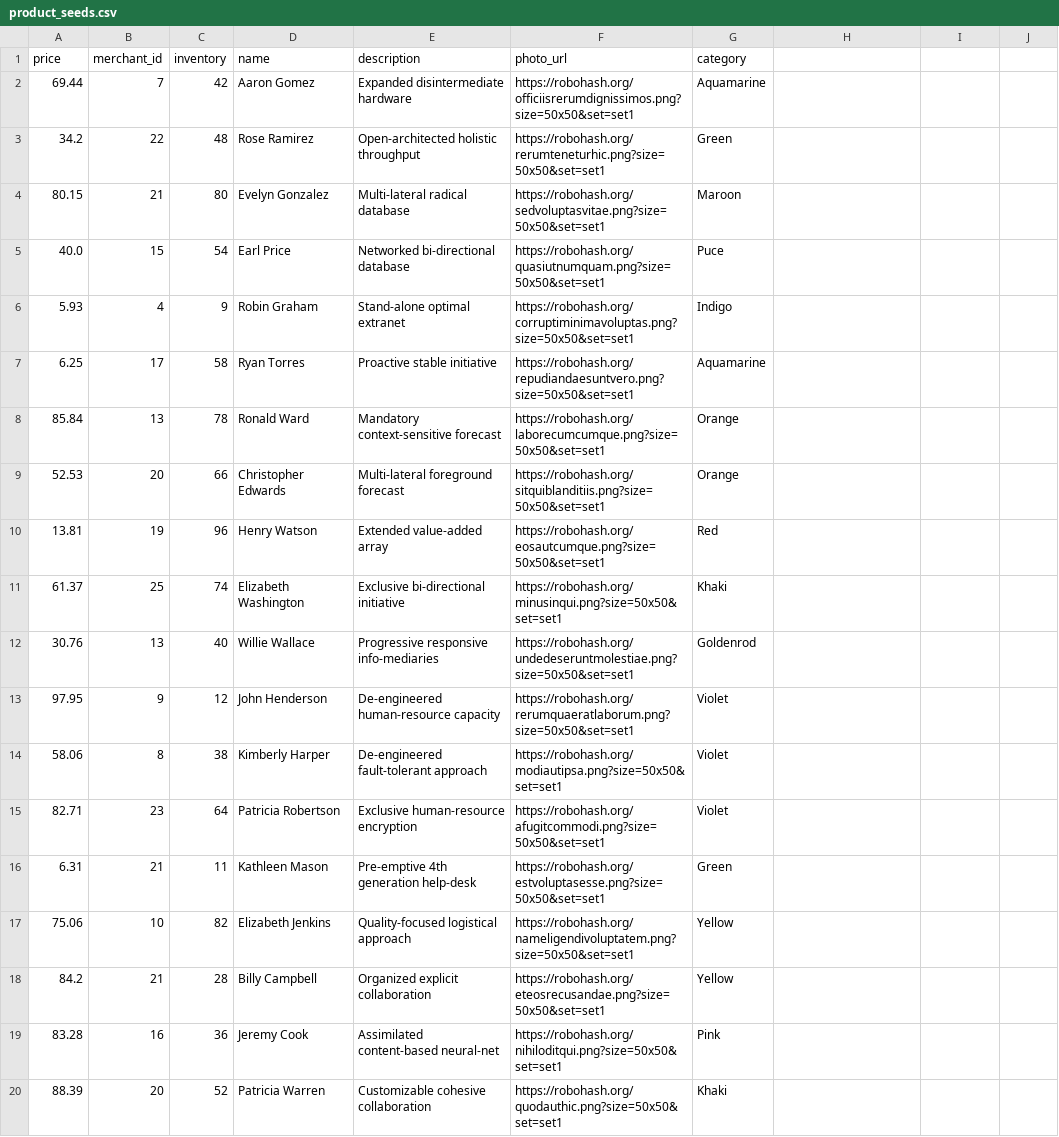
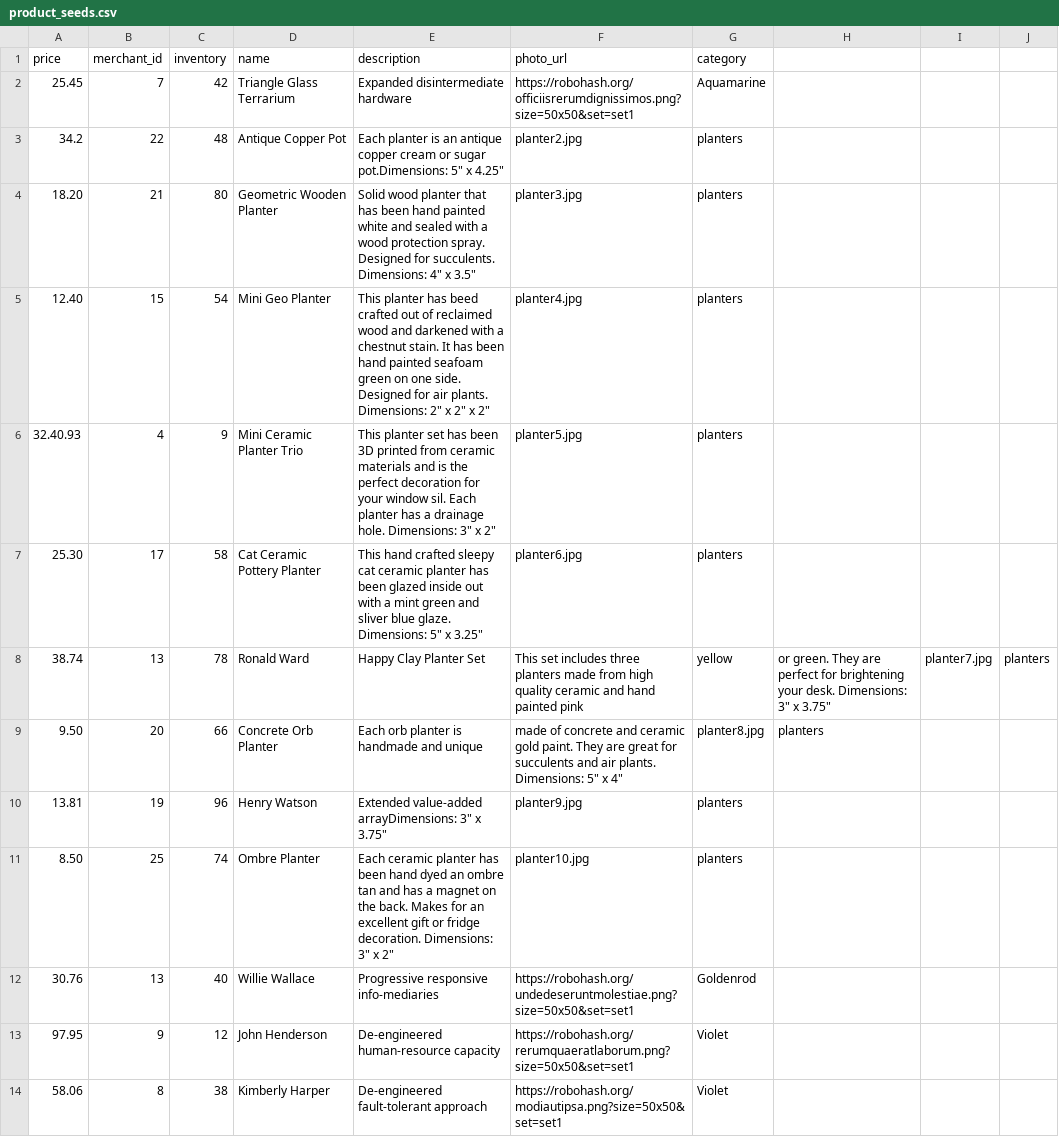
Before and after one commit to Emma-Claire/betsy, a CSV file: lib/seeds/product_seeds.csv, drawn as a sheet; only a part is shown; the shorter side is filled out with more unchanged rows.

```diff
--- a/lib/seeds/product_seeds.csv
+++ b/lib/seeds/product_seeds.csv
@@ -1,12 +1,12 @@
 price,merchant_id,inventory,name,description,photo_url,category
-69.44,7,42,Aaron Gomez,Expanded disintermediate hardware,https://robohash.org/officiisrerumdignissimos.png?size=50x50&set=set1,Aquamarine
-34.2,22,48,Rose Ramirez,Open-architected holistic throughput,https://robohash.org/rerumteneturhic.png?size=50x50&set=set1,Green
-80.15,21,80,Evelyn Gonzalez,Multi-lateral radical database,https://robohash.org/sedvoluptasvitae.png?size=50x50&set=set1,Maroon
-40.0,15,54,Earl Price,Networked bi-directional database,https://robohash.org/quasiutnumquam.png?size=50x50&set=set1,Puce
-5.93,4,9,Robin Graham,Stand-alone optimal extranet,https://robohash.org/corruptiminimavoluptas.png?size=50x50&set=set1,Indigo
-6.25,17,58,Ryan Torres,Proactive stable initiative,https://robohash.org/repudiandaesuntvero.png?size=50x50&set=set1,Aquamarine
-85.84,13,78,Ronald Ward,Mandatory context-sensitive forecast,https://robohash.org/laborecumcumque.png?size=50x50&set=set1,Orange
-52.53,20,66,Christopher Edwards,Multi-lateral foreground forecast,https://robohash.org/sitquiblanditiis.png?size=50x50&set=set1,Orange
-13.81,19,96,Henry Watson,Extended value-added array,https://robohash.org/eosautcumque.png?size=50x50&set=set1,Red
-61.37,25,74,Elizabeth Washington,Exclusive bi-directional initiative,https://robohash.org/minusinqui.png?size=50x50&set=set1,Khaki
+25.45,7,42,Triangle Glass Terrarium,Expanded disintermediate hardware,https://robohash.org/officiisrerumdignissimos.png?size=50x50&set=set1,Aquamarine
+34.2,22,48,Antique Copper Pot, Each planter is an antique copper cream or sugar pot.Dimensions: 5" x 4.25",planter2.jpg,planters
+18.20,21,80,Geometric Wooden Planter,Solid wood planter that has been hand painted white and sealed with a wood protection spray. Designed for succulents. Dimensions: 4" x 3.5",planter3.jpg,planters
+12.40,15,54,Mini Geo Planter,This planter has beed crafted out of reclaimed wood and darkened with a chestnut stain. It has been hand painted seafoam green on one side. Designed for air plants. Dimensions: 2" x 2" x 2",planter4.jpg,planters
+32.40.93,4,9,Mini Ceramic Planter Trio,This planter set has been 3D printed from ceramic materials and is the perfect decoration for your window sil. Each planter has a drainage hole. Dimensions: 3" x 2",planter5.jpg,planters
+25.30,17,58,Cat Ceramic Pottery Planter,This hand crafted sleepy cat ceramic planter has been glazed inside out with a mint green and sliver blue glaze. Dimensions: 5" x 3.25",planter6.jpg,planters
+38.74,13,78,Ronald Ward,Happy Clay Planter Set, This set includes three planters made from high quality ceramic and hand painted pink, yellow, or green. They are perfect for brightening your desk. Dimensions: 3" x 3.75",planter7.jpg,planters
+9.50,20,66,Concrete Orb Planter,Each orb planter is handmade and unique, made of concrete and ceramic gold paint. They are great for succulents and air plants. Dimensions: 5" x 4",planter8.jpg,planters
+13.81,19,96,Henry Watson,Extended value-added arrayDimensions: 3" x 3.75",planter9.jpg,planters
+8.50,25,74,Ombre Planter,Each ceramic planter has been hand dyed an ombre tan and has a magnet on the back. Makes for an excellent gift or fridge decoration. Dimensions: 3" x 2",planter10.jpg,planters
 30.76,13,40,Willie Wallace,Progressive responsive info-mediaries,https://robohash.org/undedeseruntmolestiae.png?size=50x50&set=set1,Goldenrod
```
Also changed, not shown: 5 other files.
